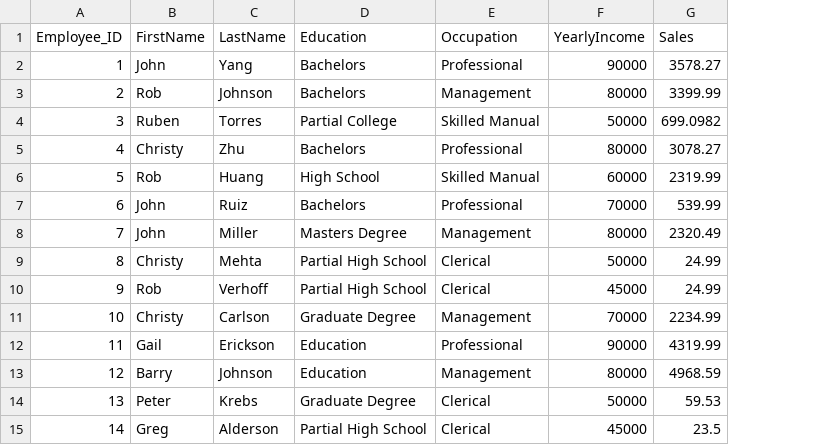
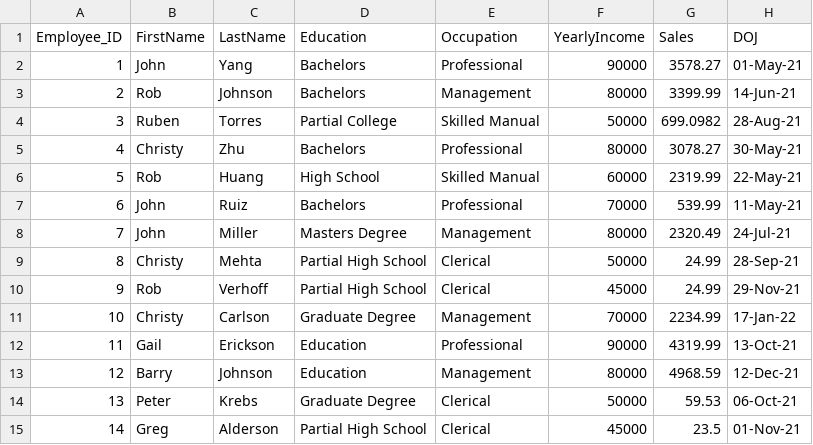
Before and after one commit to atingupta2005/python-r-programming-aug-22, a CSV file: Hands-on/WorkingD/empdata.csv, drawn as a sheet; the diff names each change by its address in the sheet, - before the commit and + after, or states it on an @@ line.

```diff
--- a/Hands-on/WorkingD/empdata.csv
+++ b/Hands-on/WorkingD/empdata.csv
+column H (DOJ), rows 2-15: 01-May-21 | 14-Jun-21 | 28-Aug-21 | 30-May-21 | 22-May-21 | 11-May-21 | 24-Jul-21 | 28-Sep-21 | 29-Nov-21 | 17-Jan-22 | 13-Oct-21 | 12-Dec-21 | 06-Oct-21 | 01-Nov-21
```
Also changed, not shown: 17 other files.
